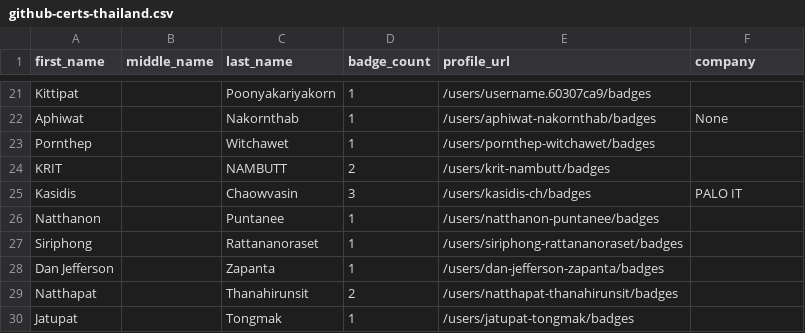
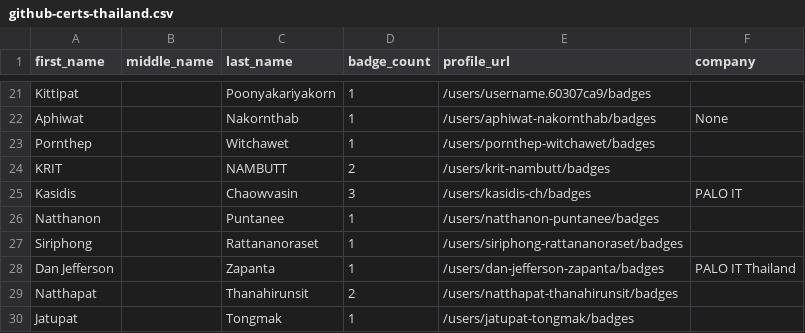
Before and after one commit to andrediasbr/github-certification-ranking, a CSV file: datasource/github-certs-thailand.csv, drawn as a sheet; only a part is shown, gaps mark what is left out.

```diff
--- a/datasource/github-certs-thailand.csv
+++ b/datasource/github-certs-thailand.csv
@@ -27,3 +27,3 @@ Natthanon,,Puntanee,1,/users/natthanon-puntanee/badges,
 Siriphong,,Rattananoraset,1,/users/siriphong-rattananoraset/badges,
-Dan Jefferson,,Zapanta,1,/users/dan-jefferson-zapanta/badges,
+Dan Jefferson,,Zapanta,1,/users/dan-jefferson-zapanta/badges,PALO IT Thailand
 Natthapat,,Thanahirunsit,2,/users/natthapat-thanahirunsit/badges,
```
Also changed, not shown: datasource/github-certs-brazil.csv, datasource/github-certs-georgia.csv, 26 other files.
